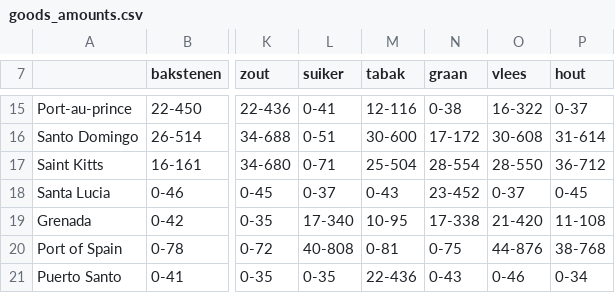
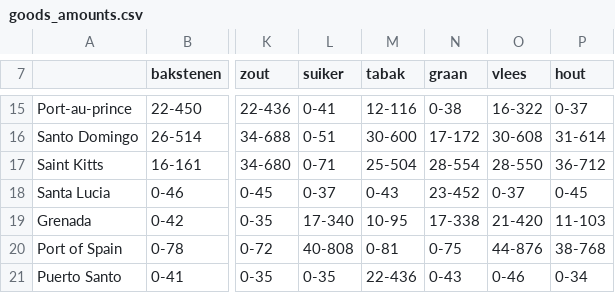
Before and after one commit to Peter-JanGootzen/SegfaultsOfTheCaribbean, a CSV file: data/goods_amounts.csv, drawn as a sheet; only a part is shown, gaps mark what is left out; the diff names each change by its address in the sheet, - before the commit and + after, or states it on an @@ line.

```diff
--- a/data/goods_amounts.csv
+++ b/data/goods_amounts.csv
-P19 (hout): 11-108
+P19 (hout): 11-103
```
Also changed, not shown: data/distances.csv, data/goods_prices.csv, 9 other files.
